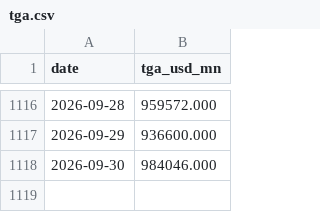
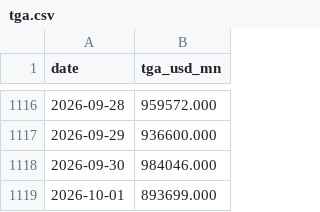
Before and after one commit to Fredpipi/fed-tga-rrp-liquidity, a CSV file: data/tga.csv, drawn as a sheet; only a part is shown, gaps mark what is left out; the diff names each change by its address in the sheet, - before the commit and + after, or states it on an @@ line.

```diff
--- a/data/tga.csv
+++ b/data/tga.csv
+row 1119: 2026-10-01 | 893699.000
```
Also changed, not shown: data/liquidity_history.csv, data/rrp.csv, 4 other files.
